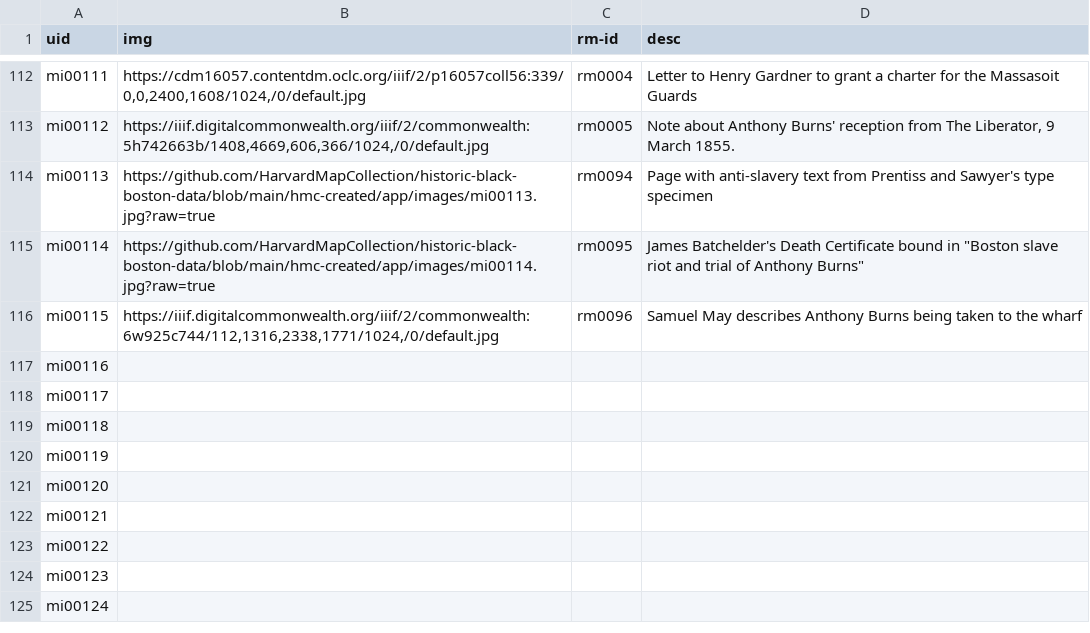
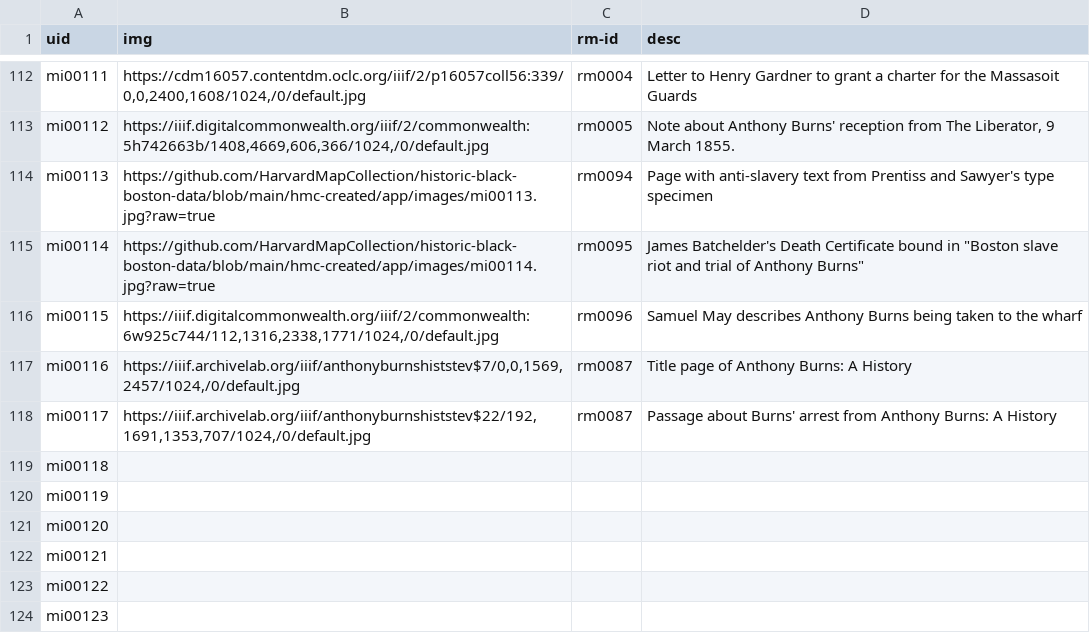
Before and after one commit to HarvardMapCollection/historic-black-boston-data, a CSV file: hmc-created/app/methods-images.csv, drawn as a sheet; only a part is shown, gaps mark what is left out; the shorter side is filled out with more unchanged rows.

Commit message:
adding data

```diff
--- a/hmc-created/app/methods-images.csv
+++ b/hmc-created/app/methods-images.csv
@@ -116,4 +116,4 @@ mi00114,https://github.com/HarvardMapCollection/historic-black-boston-data/blob/
 mi00115,"https://iiif.digitalcommonwealth.org/iiif/2/commonwealth:6w925c744/112,1316,2338,1771/1024,/0/default.jpg",rm0096,Samuel May describes Anthony Burns being taken to the wharf
-mi00116,,,
-mi00117,,,
+mi00116,"https://iiif.archivelab.org/iiif/anthonyburnshiststev$7/0,0,1569,2457/1024,/0/default.jpg",rm0087,Title page of Anthony Burns: A History
+mi00117,"https://iiif.archivelab.org/iiif/anthonyburnshiststev$22/192,1691,1353,707/1024,/0/default.jpg",rm0087,Passage about Burns' arrest from Anthony Burns: A History
 mi00118,,,
```
Also changed, not shown: hmc-created/app/pois.csv.
